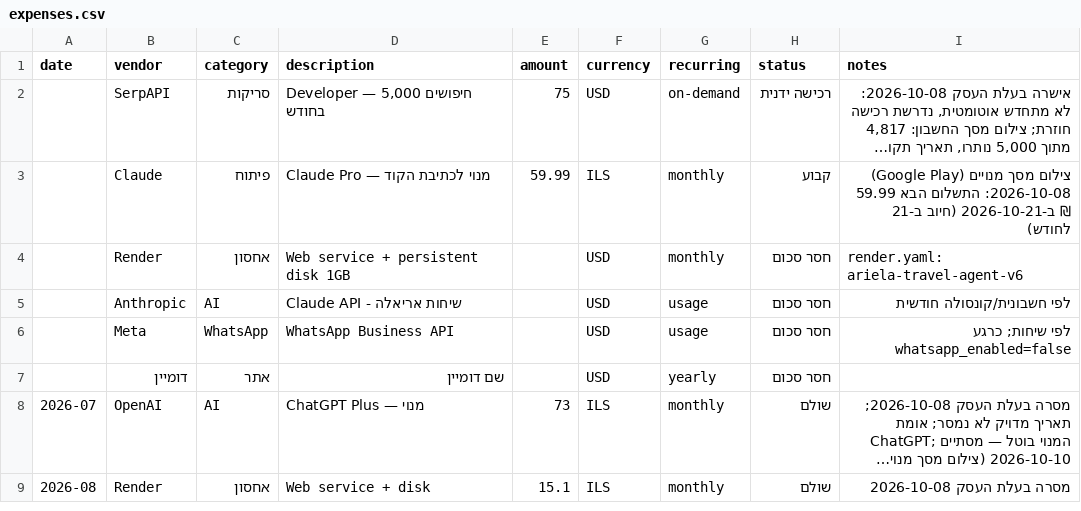
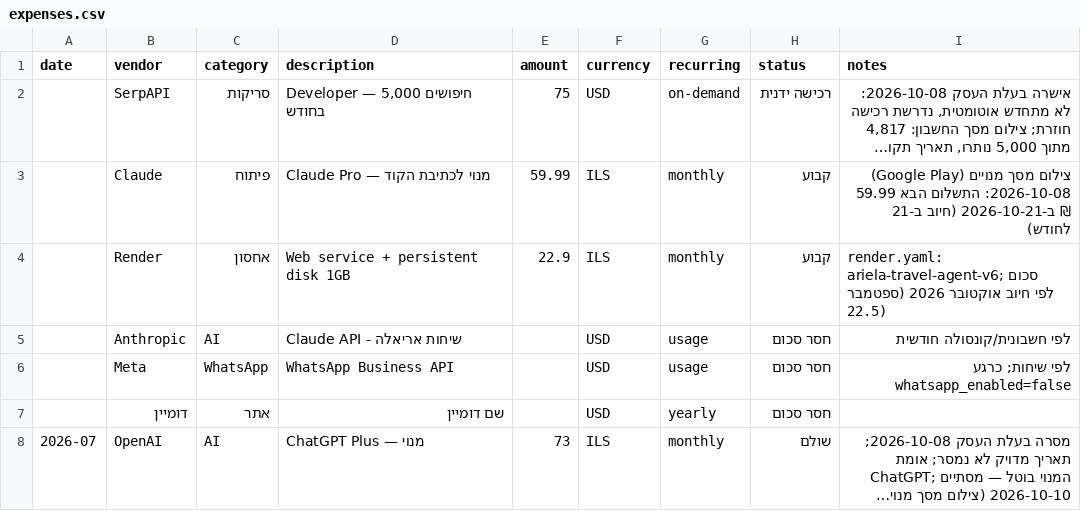
Before and after one commit to arielatours-cmd/ariela-travel-agent, a CSV file: finance/expenses.csv, drawn as a sheet; only a part is shown; the shorter side is filled out with more unchanged rows; long unchanged cells end in ….

```diff
--- a/finance/expenses.csv
+++ b/finance/expenses.csv
@@ -3,3 +3,3 @@ date,vendor,category,description,amount,currency,recurring,status,notes
 ,Claude,פיתוח,"Claude Pro — מנוי לכתיבת הקוד",59.99,ILS,monthly,קבוע,"צילום מסך מנויים (Google Play) 2026-10-08: התשלום הבא 59.99 ₪ ב-2026-10-21 (חיוב ב-21 לחודש)"
-,Render,אחסון,"Web service + persistent disk 1GB",,USD,monthly,חסר סכום,"render.yaml: ariela-travel-agent-v6"
+,Render,אחסון,"Web service + persistent disk 1GB",22.9,ILS,monthly,קבוע,"render.yaml: ariela-travel-agent-v6; סכום לפי חיוב אוקטובר 2026 (ספטמבר 22.5)"
 ,Anthropic,AI,"Claude API - שיחות אריאלה",,USD,usage,חסר סכום,"לפי חשבונית/קונסולה חודשית"
```
Also changed, not shown: 4 other files.
